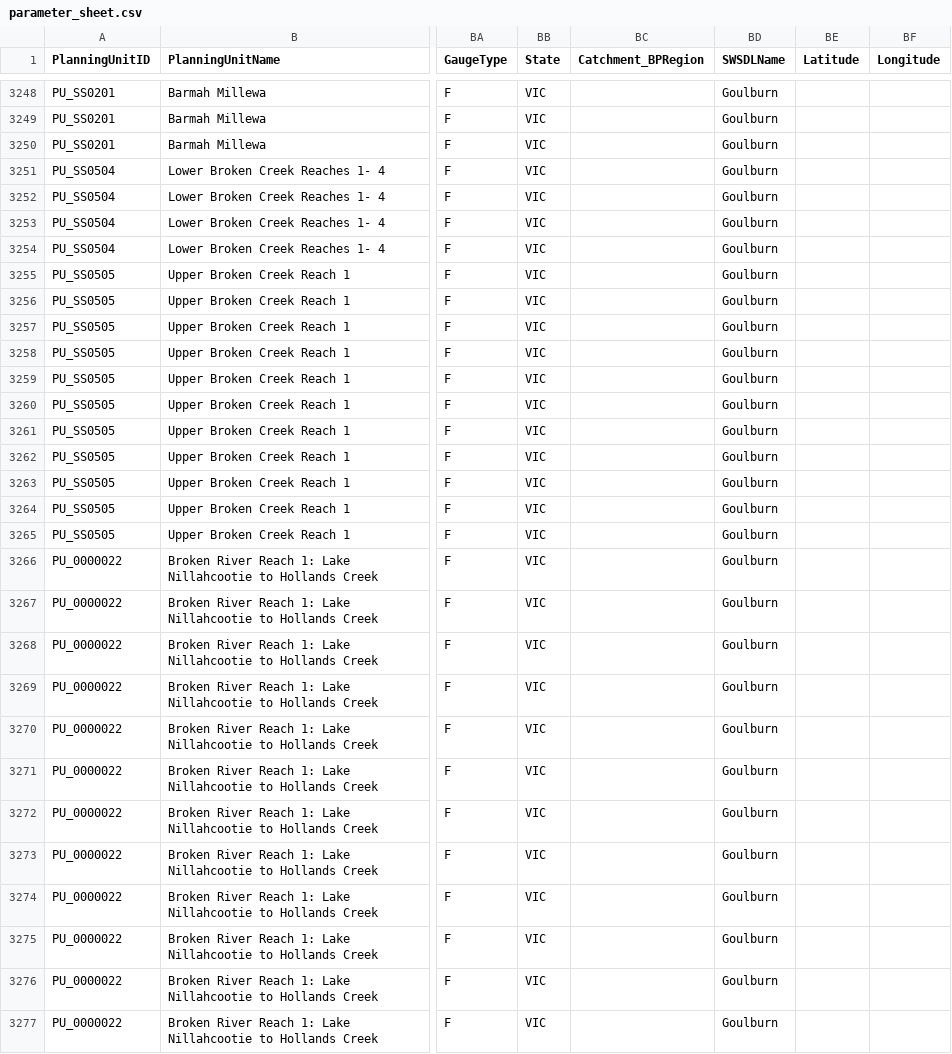
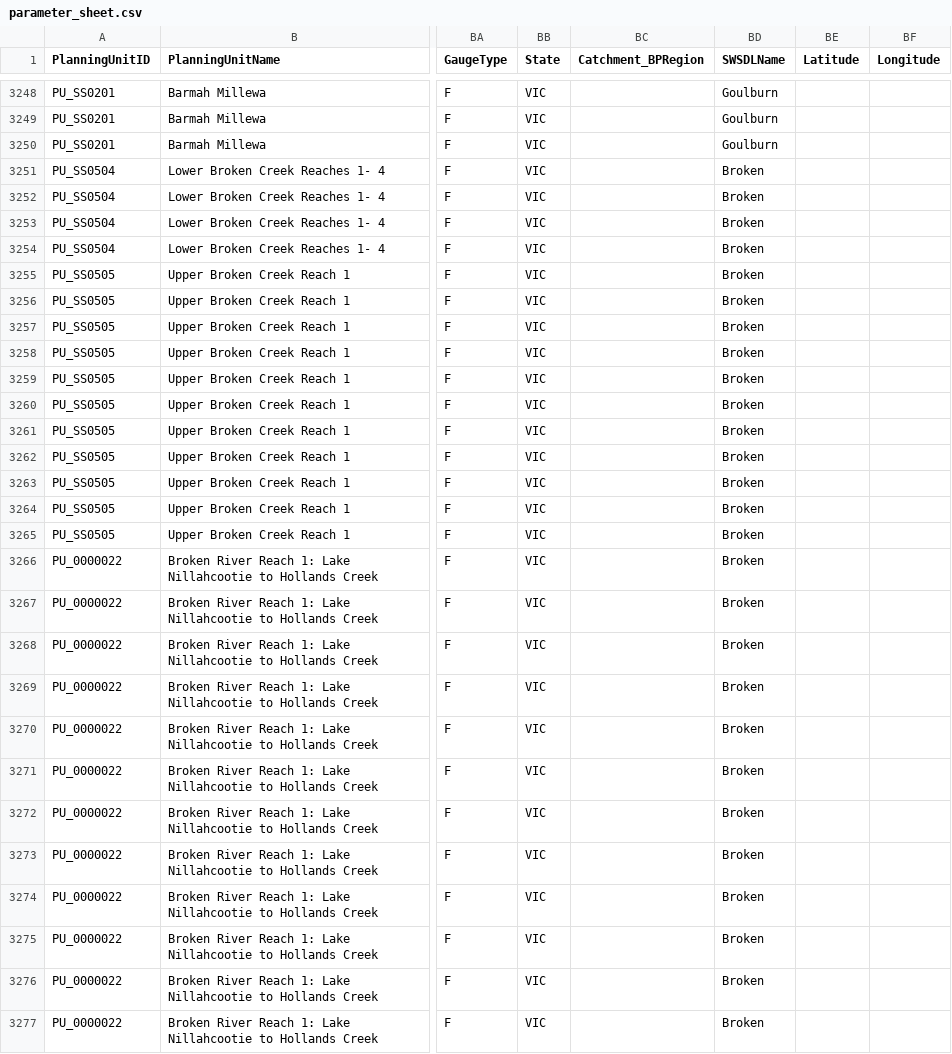
Before and after one commit to MDBAuth/EWR_tool, a CSV file: py_ewr/parameter_metadata/parameter_sheet.csv, drawn as a sheet; only a part is shown, gaps mark what is left out; the diff covers the shown part only; the diff names each change by its address in the sheet, - before the commit and + after, or states it on an @@ line.

Commit message:
Changed SWSDLName from Goulburn to Broken for the planning units is the description.
Lower Broken Creek Reaches 1- 4
Upper Broken Creek Reach 1
Broken River Reach 1: Lake Nillahcootie to Hollands Creek
Broken River Reach 2: Hollands Creek to Caseys Weir
Broken River Reach 3: Caseys Weir to the Goulburn River

```diff
--- a/py_ewr/parameter_metadata/parameter_sheet.csv
+++ b/py_ewr/parameter_metadata/parameter_sheet.csv
-BD3251:BD3277 (SWSDLName): Goulburn
+BD3251:BD3277 (SWSDLName): Broken
```
Also changed, not shown: 29 edited cells elsewhere in this file.
